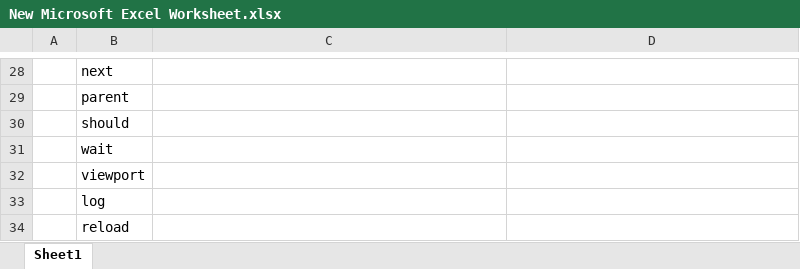
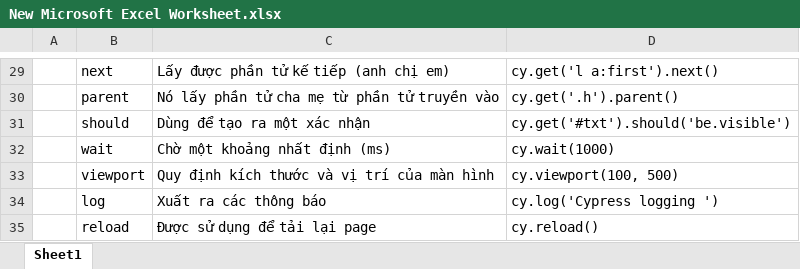
Before and after one commit to kido-cat-hitachi/cypressTutorials, an Excel workbook: Note/New Microsoft Excel Worksheet.xlsx, sheet Sheet1, drawn as a sheet; only a part is shown, gaps mark what is left out; values as stored, in another font and other column widths than the file's, no borders; addresses are those after the commit; the diff covers the shown part only; the diff names each change by its address in the sheet, - before the commit and + after, or states it on an @@ line.

```diff
--- a/Note/New Microsoft Excel Worksheet.xlsx (sheet Sheet1)
+++ b/Note/New Microsoft Excel Worksheet.xlsx (sheet Sheet1)
-C29: (empty)
+C29: Lấy được phần tử kế tiếp (anh chị em)
-D29: (empty)
+D29: cy.get('l a:first').next()
-C30: (empty)
+C30: Nó lấy phần tử cha mẹ từ phần tử truyền vào
-D30: (empty)
+D30: cy.get('.h').parent()
-C31: (empty)
+C31: Dùng để tạo ra một xác nhận
-D31: (empty)
+D31: cy.get('#txt').should('be.visible')
-C32: (empty)
+C32: Chờ một khoảng nhất định (ms)
-D32: (empty)
+D32: cy.wait(1000)
-C33: (empty)
+C33: Quy định kích thước và vị trí của màn hình
-D33: (empty)
+D33: cy.viewport(100, 500)
-C34: (empty)
+C34: Xuất ra các thông báo
-D34: (empty)
+D34: cy.log('Cypress logging ')
-C35: (empty)
+C35: Được sử dụng để tải lại page
-D35: (empty)
+D35: cy.reload()
```
Also changed, not shown: 1 added row, 30 edited cells and cell formats elsewhere in this sheet.
